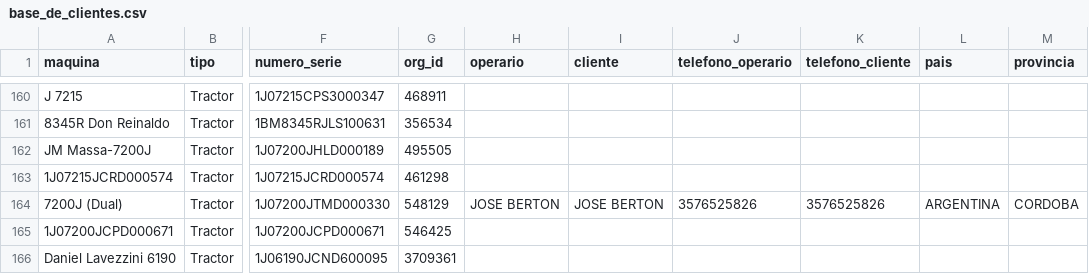
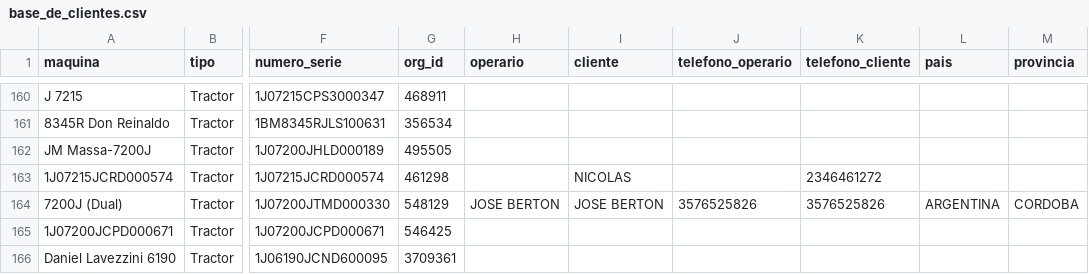
Before and after one commit to s-dagatti/crack_del_campo, a CSV file: data/base_de_clientes.csv, drawn as a sheet; only a part is shown, gaps mark what is left out; the diff names each change by its address in the sheet, - before the commit and + after, or states it on an @@ line.

Commit message:
Actualiza participante 1J07215JCRD000574

```diff
--- a/data/base_de_clientes.csv
+++ b/data/base_de_clientes.csv
-I163 (cliente): (empty)
+I163 (cliente): NICOLAS
-K163 (telefono_cliente): (empty)
+K163 (telefono_cliente): 2346461272
```
